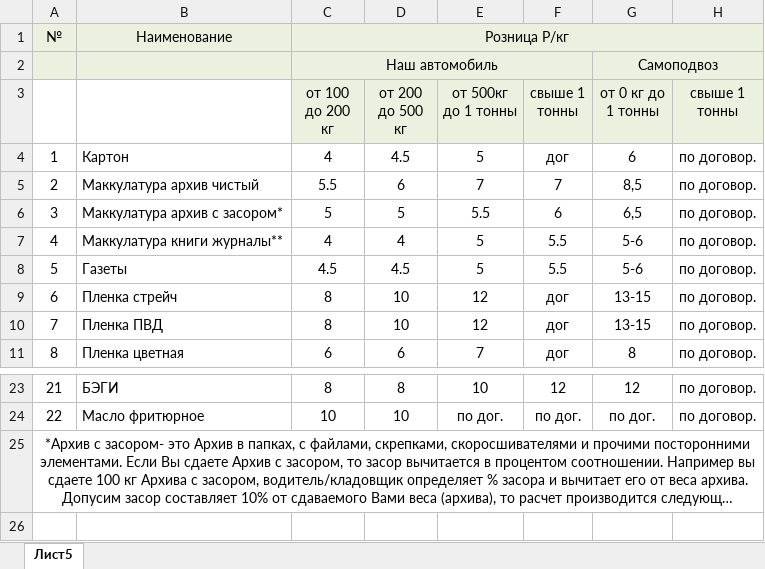
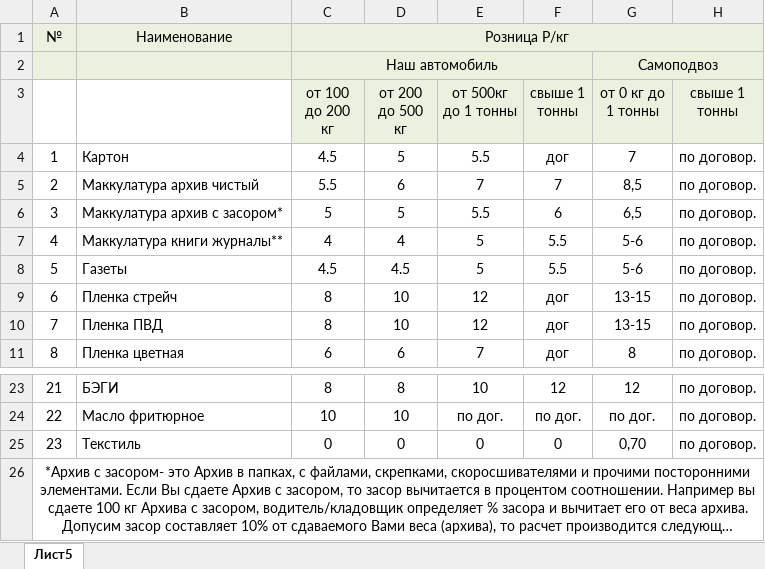
Before and after one commit to LKV1812/mirotvorets72, an Excel workbook: src/assets/files/price.xlsx, sheet Лист5, drawn as a sheet; only a part is shown, gaps mark what is left out; long unchanged cells end in …; values as stored, in another font and other column widths than the file's, no borders; the diff names each change by its address in the sheet, - before the commit and + after, or states it on an @@ line.

```diff
--- a/src/assets/files/price.xlsx (sheet Лист5)
+++ b/src/assets/files/price.xlsx (sheet Лист5)
-C4 (от 100 до 200 кг): 4
+C4 (от 100 до 200 кг): 4.5
-D4 (от 200 до 500 кг): 4.5
+D4 (от 200 до 500 кг): 5
-E4 (от 500кг до 1 тонны): 5
+E4 (от 500кг до 1 тонны): 5.5
-G4 (от 0 кг до 1 тонны): 6
+G4 (от 0 кг до 1 тонны): 7
+row 25: 23 | Текстиль | 0 | 0 | 0 | 0 | 0,70 | по договор.
```
Also changed, not shown: 35 other files.
